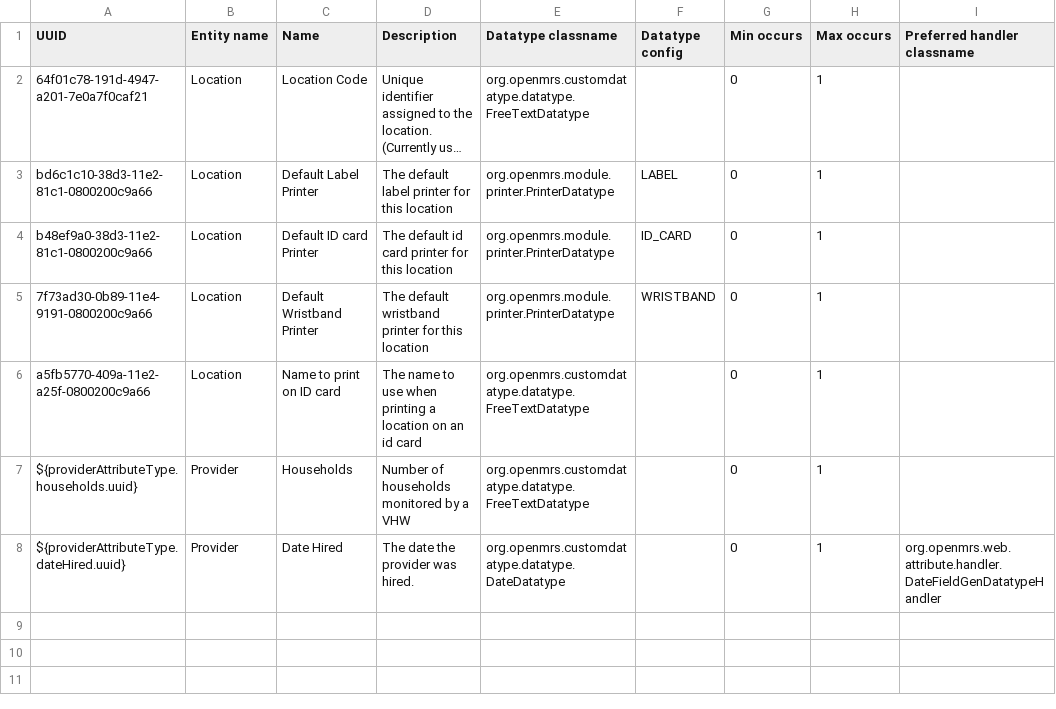
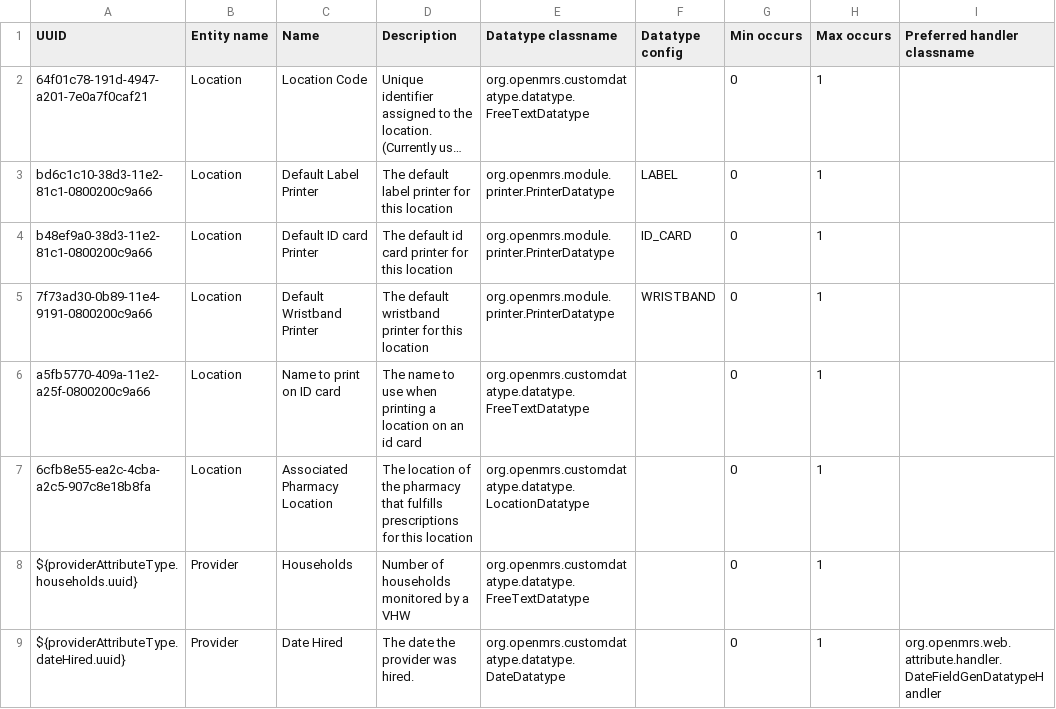
Before and after one commit to PIH/openmrs-config-pihemr, a CSV file: configuration/attributetypes/attributetypes.csv, drawn as a sheet; long unchanged cells end in …; the diff names each change by its address in the sheet, - before the commit and + after, or states it on an @@ line.

Commit message:
UHM-8953: Make Pharmacy Location Filters "sticky"

```diff
--- a/configuration/attributetypes/attributetypes.csv
+++ b/configuration/attributetypes/attributetypes.csv
+row 7: 6cfb8e55-ea2c-4cba-a2c5-907c8e18b8fa | Location | Associated Pharmacy Location | The location of the pharmacy that fulfills prescriptions for this location | org.openmrs.customdatatype.datatype.LocationDatatype |  | 0 | 1
```
